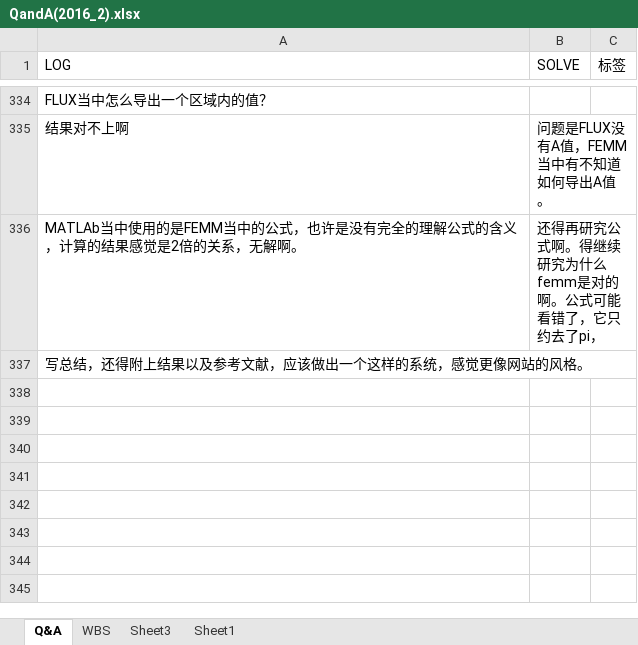
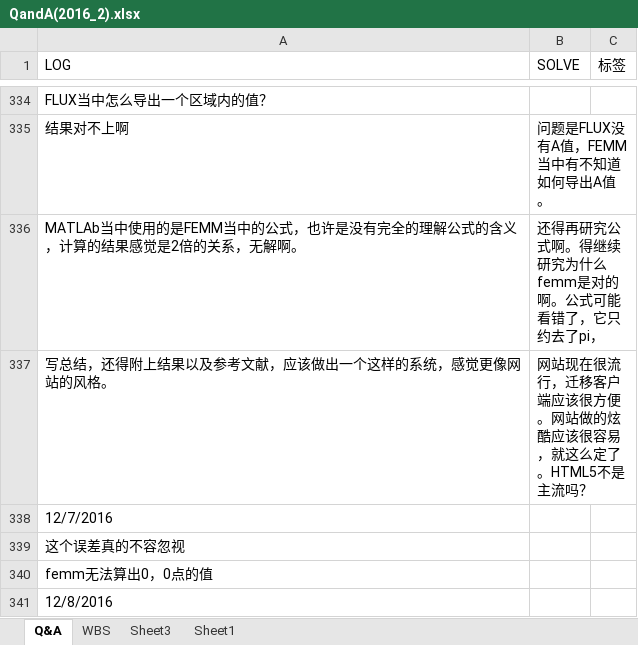
Before and after one commit to Poofee/QandA, an Excel workbook: QandA(2016_2).xlsx, sheet Q&A, drawn as a sheet; only a part is shown, gaps mark what is left out; values as stored, in another font and other column widths than the file's, no cell formats; the diff covers the shown part only; the diff names each change by its address in the sheet, - before the commit and + after, or states it on an @@ line.

```diff
--- a/QandA(2016_2).xlsx (sheet Q&A)
+++ b/QandA(2016_2).xlsx (sheet Q&A)
-B337 (SOLVE): (empty)
+B337 (SOLVE): 网站现在很流行，迁移客户端应该很方便。网站做的炫酷应该很容易，就这么定了。HTML5不是主流吗？
+row 338: 12/7/2016
+row 339: 这个误差真的不容忽视
+row 340: femm无法算出0，0点的值
+row 341: 12/8/2016
```
Also changed, not shown: 59 added rows elsewhere in this sheet, cell formats, 5 other files.
